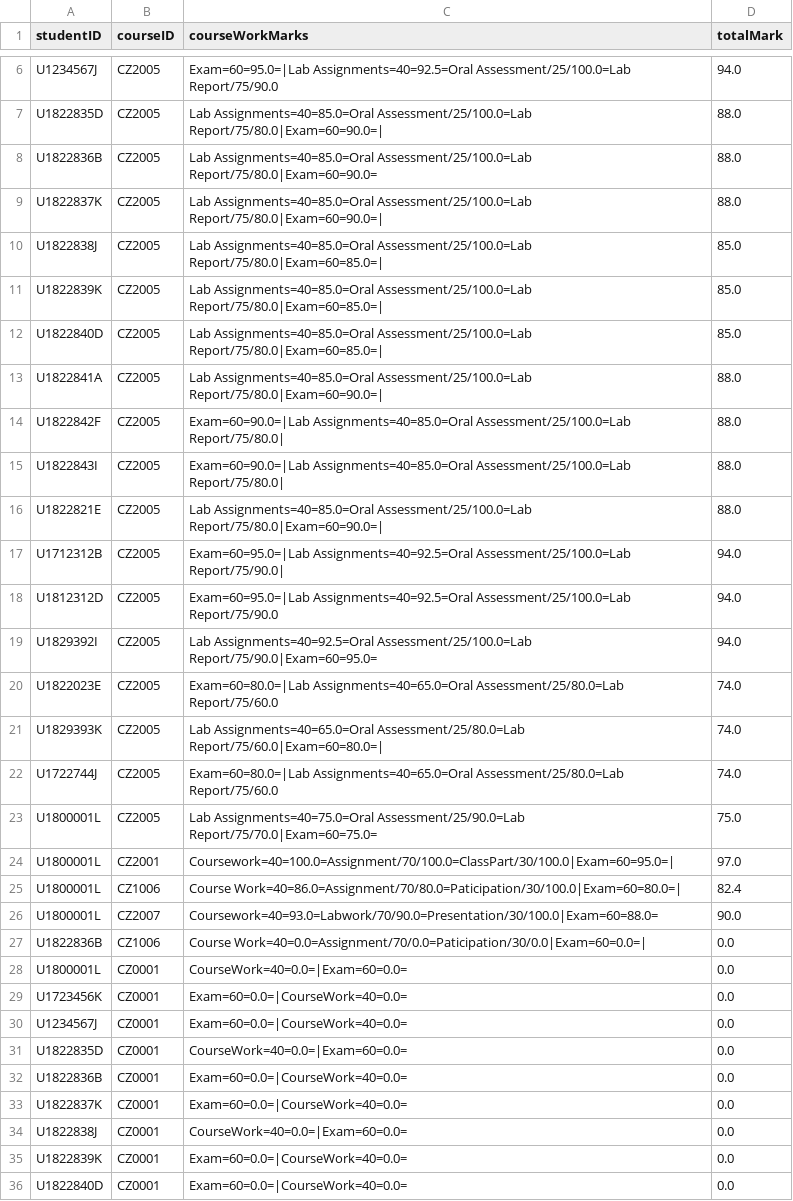
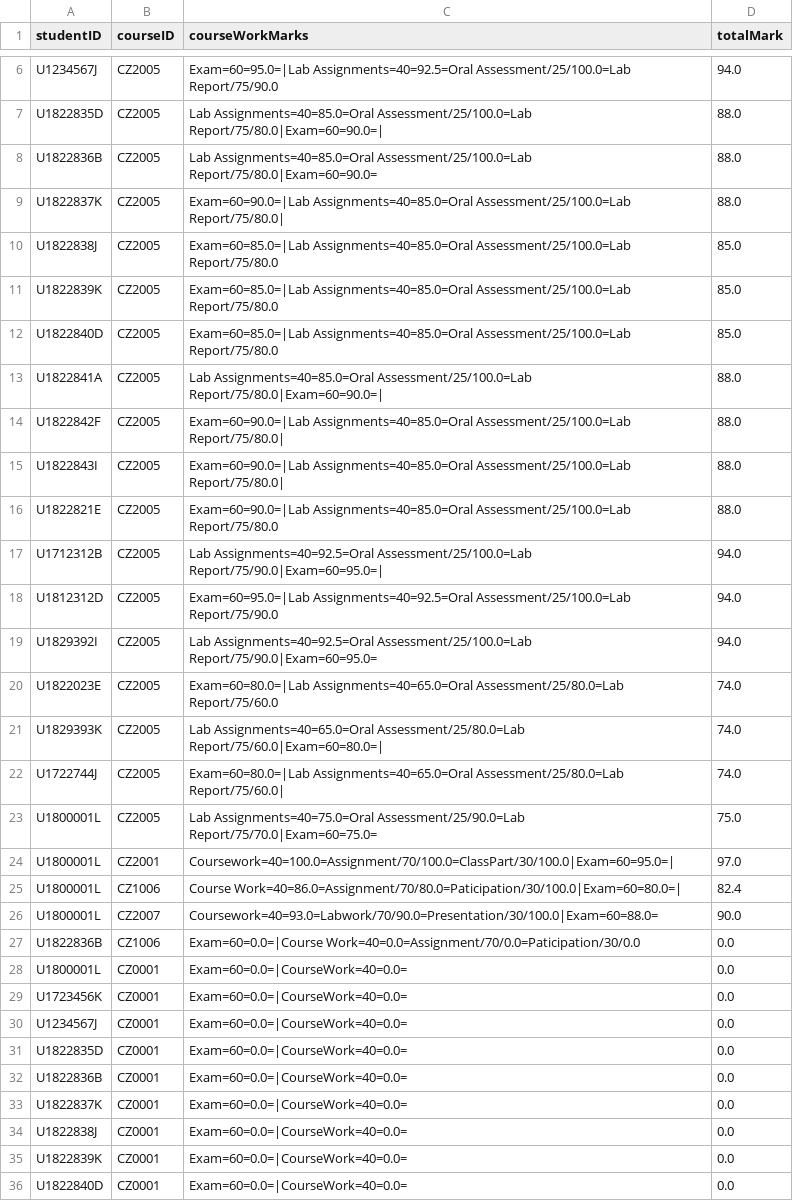
Before and after one commit to ERICCYS/CZ2002-SCRAME-Application, a CSV file: CZ2002-SCRAME-Application/data/markFile.csv, drawn as a sheet; only a part is shown, gaps mark what is left out.

```diff
--- a/CZ2002-SCRAME-Application/data/markFile.csv
+++ b/CZ2002-SCRAME-Application/data/markFile.csv
@@ -8,6 +8,6 @@ U1822835D,CZ2005,Lab Assignments=40=85.0=Oral Assessment/25/100.0=Lab Report/75/
 U1822836B,CZ2005,Lab Assignments=40=85.0=Oral Assessment/25/100.0=Lab Report/75/80.0|Exam=60=90.0=,88.0
-U1822837K,CZ2005,Lab Assignments=40=85.0=Oral Assessment/25/100.0=Lab Report/75/80.0|Exam=60=90.0=|,88.0
-U1822838J,CZ2005,Lab Assignments=40=85.0=Oral Assessment/25/100.0=Lab Report/75/80.0|Exam=60=85.0=|,85.0
-U1822839K,CZ2005,Lab Assignments=40=85.0=Oral Assessment/25/100.0=Lab Report/75/80.0|Exam=60=85.0=|,85.0
-U1822840D,CZ2005,Lab Assignments=40=85.0=Oral Assessment/25/100.0=Lab Report/75/80.0|Exam=60=85.0=|,85.0
+U1822837K,CZ2005,Exam=60=90.0=|Lab Assignments=40=85.0=Oral Assessment/25/100.0=Lab Report/75/80.0|,88.0
+U1822838J,CZ2005,Exam=60=85.0=|Lab Assignments=40=85.0=Oral Assessment/25/100.0=Lab Report/75/80.0,85.0
+U1822839K,CZ2005,Exam=60=85.0=|Lab Assignments=40=85.0=Oral Assessment/25/100.0=Lab Report/75/80.0,85.0
+U1822840D,CZ2005,Exam=60=85.0=|Lab Assignments=40=85.0=Oral Assessment/25/100.0=Lab Report/75/80.0,85.0
 U1822841A,CZ2005,Lab Assignments=40=85.0=Oral Assessment/25/100.0=Lab Report/75/80.0|Exam=60=90.0=|,88.0
@@ -15,4 +15,4 @@ U1822842F,CZ2005,Exam=60=90.0=|Lab Assignments=40=85.0=Oral Assessment/25/100.0=
 U1822843I,CZ2005,Exam=60=90.0=|Lab Assignments=40=85.0=Oral Assessment/25/100.0=Lab Report/75/80.0|,88.0
-U1822821E,CZ2005,Lab Assignments=40=85.0=Oral Assessment/25/100.0=Lab Report/75/80.0|Exam=60=90.0=|,88.0
-U1712312B,CZ2005,Exam=60=95.0=|Lab Assignments=40=92.5=Oral Assessment/25/100.0=Lab Report/75/90.0|,94.0
+U1822821E,CZ2005,Exam=60=90.0=|Lab Assignments=40=85.0=Oral Assessment/25/100.0=Lab Report/75/80.0,88.0
+U1712312B,CZ2005,Lab Assignments=40=92.5=Oral Assessment/25/100.0=Lab Report/75/90.0|Exam=60=95.0=|,94.0
 U1812312D,CZ2005,Exam=60=95.0=|Lab Assignments=40=92.5=Oral Assessment/25/100.0=Lab Report/75/90.0,94.0
@@ -21,3 +21,3 @@ U1822023E,CZ2005,Exam=60=80.0=|Lab Assignments=40=65.0=Oral Assessment/25/80.0=L
 U1829393K,CZ2005,Lab Assignments=40=65.0=Oral Assessment/25/80.0=Lab Report/75/60.0|Exam=60=80.0=|,74.0
-U1722744J,CZ2005,Exam=60=80.0=|Lab Assignments=40=65.0=Oral Assessment/25/80.0=Lab Report/75/60.0,74.0
+U1722744J,CZ2005,Exam=60=80.0=|Lab Assignments=40=65.0=Oral Assessment/25/80.0=Lab Report/75/60.0|,74.0
 U1800001L,CZ2005,Lab Assignments=40=75.0=Oral Assessment/25/90.0=Lab Report/75/70.0|Exam=60=75.0=,75.0
@@ -26,10 +26,10 @@ U1800001L,CZ1006,Course Work=40=86.0=Assignment/70/80.0=Paticipation/30/100.0|Ex
 U1800001L,CZ2007,Coursework=40=93.0=Labwork/70/90.0=Presentation/30/100.0|Exam=60=88.0=,90.0
-U1822836B,CZ1006,Course Work=40=0.0=Assignment/70/0.0=Paticipation/30/0.0|Exam=60=0.0=|,0.0
-U1800001L,CZ0001,CourseWork=40=0.0=|Exam=60=0.0=,0.0
+U1822836B,CZ1006,Exam=60=0.0=|Course Work=40=0.0=Assignment/70/0.0=Paticipation/30/0.0,0.0
+U1800001L,CZ0001,Exam=60=0.0=|CourseWork=40=0.0=,0.0
 U1723456K,CZ0001,Exam=60=0.0=|CourseWork=40=0.0=,0.0
 U1234567J,CZ0001,Exam=60=0.0=|CourseWork=40=0.0=,0.0
-U1822835D,CZ0001,CourseWork=40=0.0=|Exam=60=0.0=,0.0
+U1822835D,CZ0001,Exam=60=0.0=|CourseWork=40=0.0=,0.0
 U1822836B,CZ0001,Exam=60=0.0=|CourseWork=40=0.0=,0.0
 U1822837K,CZ0001,Exam=60=0.0=|CourseWork=40=0.0=,0.0
-U1822838J,CZ0001,CourseWork=40=0.0=|Exam=60=0.0=,0.0
+U1822838J,CZ0001,Exam=60=0.0=|CourseWork=40=0.0=,0.0
 U1822839K,CZ0001,Exam=60=0.0=|CourseWork=40=0.0=,0.0
```
Also changed, not shown: 17 other files.
